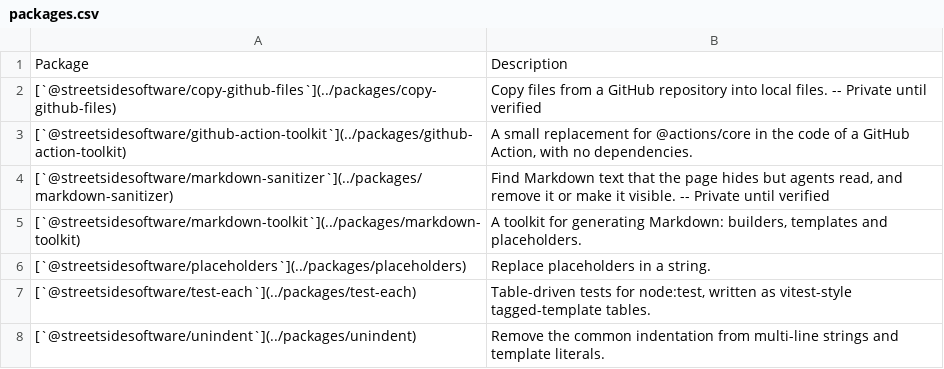
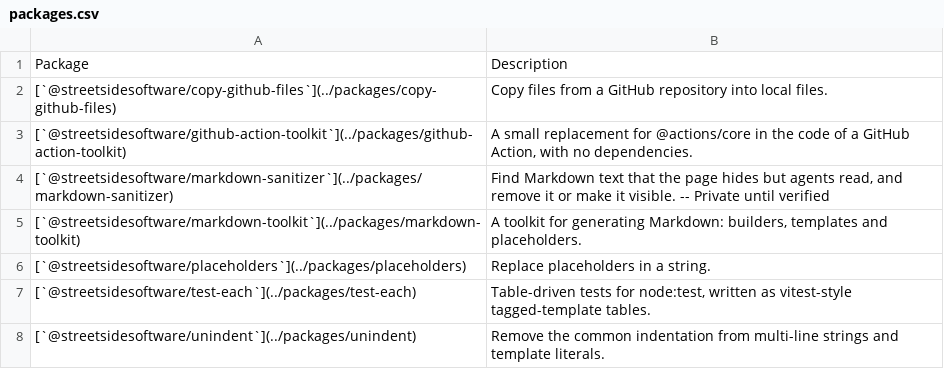
Before and after one commit to streetsidesoftware/toolbox, a CSV file: static/packages.csv, drawn as a sheet.

```diff
--- a/static/packages.csv
+++ b/static/packages.csv
@@ -1,3 +1,3 @@
 Package,Description
-[`@streetsidesoftware/copy-github-files`](../packages/copy-github-files),Copy files from a GitHub repository into local files. -- Private until verified
+[`@streetsidesoftware/copy-github-files`](../packages/copy-github-files),Copy files from a GitHub repository into local files.
 [`@streetsidesoftware/github-action-toolkit`](../packages/github-action-toolkit),"A small replacement for @actions/core in the code of a GitHub Action, with no dependencies."
```
Also changed, not shown: 4 other files.
